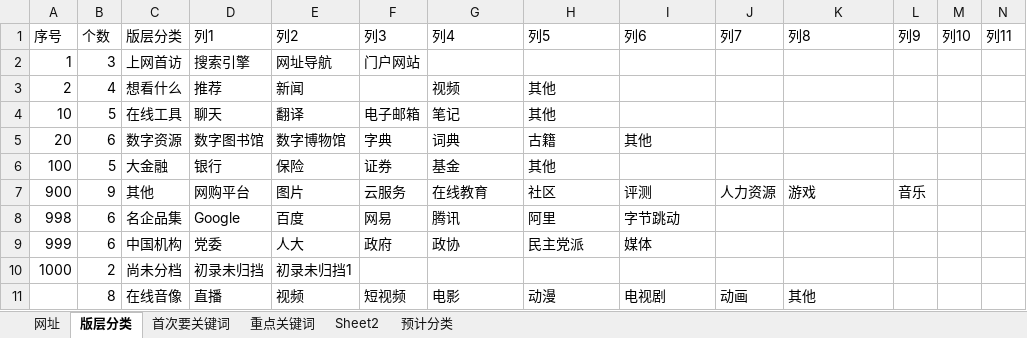
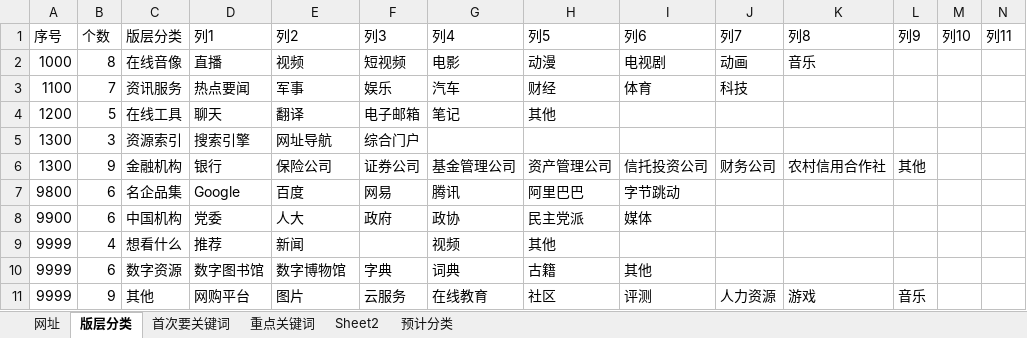
Before and after one commit to seymour-zx/zhengxie.info, an Excel workbook: common/py/csv/网址_Excel.xlsm, sheet 版层分类, drawn as a sheet; only a part is shown; values as stored, in another font and other column widths than the file's, no borders; table styles not drawn; removed rows and columns are numbered as before the commit, all else as after; rows hold the shown columns only; the diff names each change by its address in the sheet, - before the commit and + after, or states it on an @@ line.

```diff
--- a/common/py/csv/网址_Excel.xlsm (sheet 版层分类)
+++ b/common/py/csv/网址_Excel.xlsm (sheet 版层分类)
+row 2: 1000 | 8 | 在线音像 | 直播 | 视频 | 短视频 | 电影 | 动漫 | 电视剧 | 动画 | 音乐
+row 3: 1100 | 7 | 资讯服务 | 热点要闻 | 军事 | 娱乐 | 汽车 | 财经 | 体育 | 科技
+row 4: 1200 | 5 | 在线工具 | 聊天 | 翻译 | 电子邮箱 | 笔记 | 其他
-A5: 1
+A5: 1300
-C5: 上网首访
+C5: 资源索引
-F5: 门户网站
+F5: 综合门户
+row 6: 1300 | 9 | 金融机构 | 银行 | 保险公司 | 证券公司 | 基金管理公司 | 资产管理公司 | 信托投资公司 | 财务公司 | 农村信用合作社 | 其他
+row 7: 9800 | 6 | 名企品集 | Google | 百度 | 网易 | 腾讯 | 阿里巴巴 | 字节跳动
+row 8: 9900 | 6 | 中国机构 | 党委 | 人大 | 政府 | 政协 | 民主党派 | 媒体
-A9: 2
+A9: 9999
-row 4: 10 | 5 | 在线工具 | 聊天 | 翻译 | 电子邮箱 | 笔记 | 其他
-A10: 20
+A10: 9999
-row 6: 100 | 5 | 大金融 | 银行 | 保险 | 证券 | 基金 | 其他
-A11: 900
+A11: 9999
-row 8: 998 | 6 | 名企品集 | Google | 百度 | 网易 | 腾讯 | 阿里 | 字节跳动
-row 9: 999 | 6 | 中国机构 | 党委 | 人大 | 政府 | 政协 | 民主党派 | 媒体
-row 10: 1000 | 2 | 尚未分档 | 初录未归挡 | 初录未归挡1
-row 11:  | 8 | 在线音像 | 直播 | 视频 | 短视频 | 电影 | 动漫 | 电视剧 | 动画 | 其他
```
Also changed, not shown: sheet 网址, sheet Sheet2, sheet 首次要关键词, sheet 重点关键词, formulas that keep their value, 14 other files.
